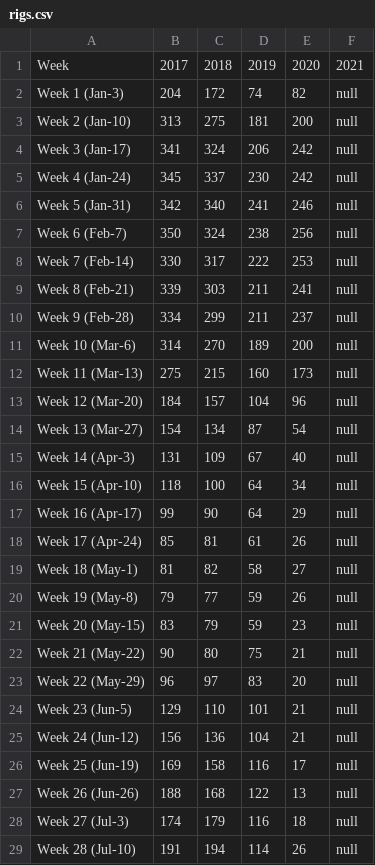
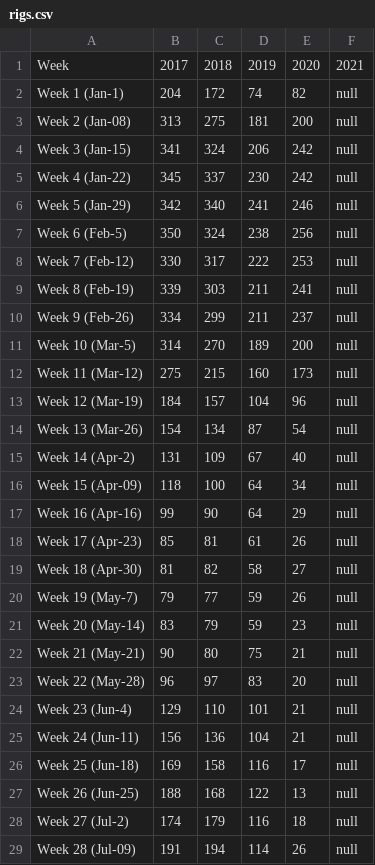
Before and after one commit to cdhoweinstitute/COVID-Canada, a CSV file: rigs.csv, drawn as a sheet; only a part is shown; the diff covers the shown part only.

```diff
--- a/rigs.csv
+++ b/rigs.csv
@@ -1,29 +1,29 @@
 Week,2017,2018,2019,2020,2021
-Week 1 (Jan-3),204,172,74,82,null
-Week 2 (Jan-10),313,275,181,200,null
-Week 3 (Jan-17),341,324,206,242,null
-Week 4 (Jan-24),345,337,230,242,null
-Week 5 (Jan-31),342,340,241,246,null
-Week 6 (Feb-7),350,324,238,256,null
-Week 7 (Feb-14),330,317,222,253,null
-Week 8 (Feb-21),339,303,211,241,null
-Week 9 (Feb-28),334,299,211,237,null
-Week 10 (Mar-6),314,270,189,200,null
-Week 11 (Mar-13),275,215,160,173,null
-Week 12 (Mar-20),184,157,104,96,null
-Week 13 (Mar-27),154,134,87,54,null
-Week 14 (Apr-3),131,109,67,40,null
-Week 15 (Apr-10),118,100,64,34,null
-Week 16 (Apr-17),99,90,64,29,null
-Week 17 (Apr-24),85,81,61,26,null
-Week 18 (May-1),81,82,58,27,null
-Week 19 (May-8),79,77,59,26,null
-Week 20 (May-15),83,79,59,23,null
-Week 21 (May-22),90,80,75,21,null
-Week 22 (May-29),96,97,83,20,null
-Week 23 (Jun-5),129,110,101,21,null
-Week 24 (Jun-12),156,136,104,21,null
-Week 25 (Jun-19),169,158,116,17,null
-Week 26 (Jun-26),188,168,122,13,null
-Week 27 (Jul-3),174,179,116,18,null
-Week 28 (Jul-10),191,194,114,26,null
+Week 1 (Jan-1),204,172,74,82,null
+Week 2 (Jan-08),313,275,181,200,null
+Week 3 (Jan-15),341,324,206,242,null
+Week 4 (Jan-22),345,337,230,242,null
+Week 5 (Jan-29),342,340,241,246,null
+Week 6 (Feb-5),350,324,238,256,null
+Week 7 (Feb-12),330,317,222,253,null
+Week 8 (Feb-19),339,303,211,241,null
+Week 9 (Feb-26),334,299,211,237,null
+Week 10 (Mar-5),314,270,189,200,null
+Week 11 (Mar-12),275,215,160,173,null
+Week 12 (Mar-19),184,157,104,96,null
+Week 13 (Mar-26),154,134,87,54,null
+Week 14 (Apr-2),131,109,67,40,null
+Week 15 (Apr-09),118,100,64,34,null
+Week 16 (Apr-16),99,90,64,29,null
+Week 17 (Apr-23),85,81,61,26,null
+Week 18 (Apr-30),81,82,58,27,null
+Week 19 (May-7),79,77,59,26,null
+Week 20 (May-14),83,79,59,23,null
+Week 21 (May-21),90,80,75,21,null
+Week 22 (May-28),96,97,83,20,null
+Week 23 (Jun-4),129,110,101,21,null
+Week 24 (Jun-11),156,136,104,21,null
+Week 25 (Jun-18),169,158,116,17,null
+Week 26 (Jun-25),188,168,122,13,null
+Week 27 (Jul-2),174,179,116,18,null
+Week 28 (Jul-09),191,194,114,26,null
```
Also changed, not shown: 24 edited cells elsewhere in this file, rail.csv, refinery.csv.
